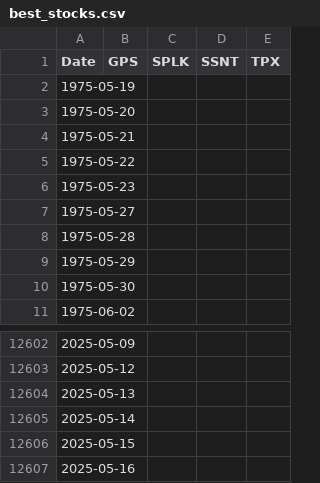
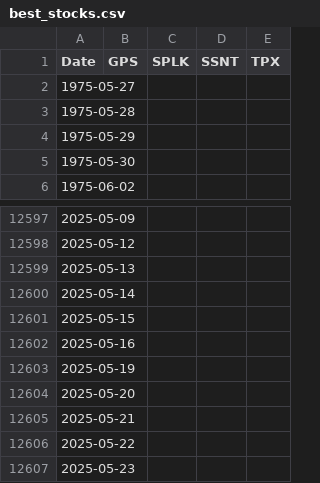
Before and after one commit to damiansp/marketModeling, a CSV file: daily/data/best_stocks.csv, drawn as a sheet; only a part is shown, gaps mark what is left out; removed rows and columns are numbered as before the commit, all else as after; the diff names each change by its address in the sheet, - before the commit and + after, or states it on an @@ line.

```diff
--- a/daily/data/best_stocks.csv
+++ b/daily/data/best_stocks.csv
-row 2: 1975-05-19
-row 3: 1975-05-20
-row 4: 1975-05-21
-row 5: 1975-05-22
-row 6: 1975-05-23
+row 12603: 2025-05-19
+row 12604: 2025-05-20
+row 12605: 2025-05-21
+row 12606: 2025-05-22
+row 12607: 2025-05-23
```
Also changed, not shown: daily/data/sharpes.csv, daily/data/stock_metrics.csv, 21 other files.
